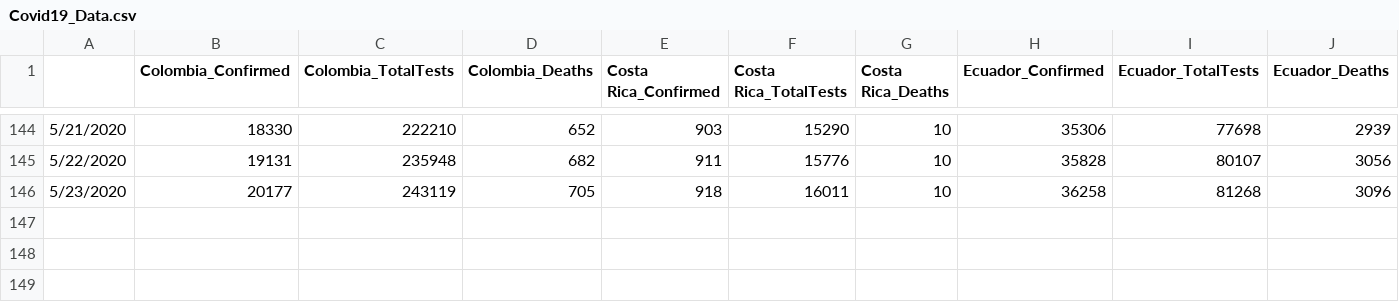
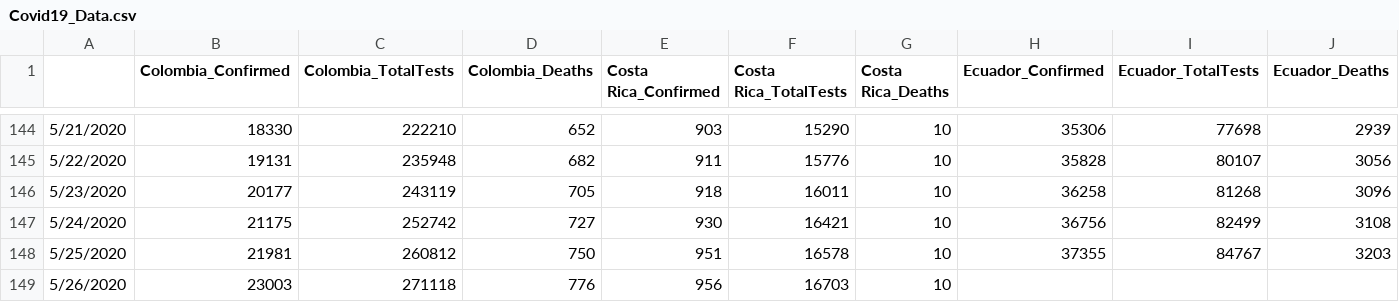
Before and after one commit to abishalom/Covid19_Analysis, a CSV file: data/Covid19_Data.csv, drawn as a sheet; only a part is shown, gaps mark what is left out; rows hold the shown columns only; the diff names each change by its address in the sheet, - before the commit and + after, or states it on an @@ line.

Commit message:
Data update 5/26

```diff
--- a/data/Covid19_Data.csv
+++ b/data/Covid19_Data.csv
+row 147: 5/24/2020 | 21175 | 252742 | 727 | 930 | 16421 | 10 | 36756 | 82499 | 3108
+row 148: 5/25/2020 | 21981 | 260812 | 750 | 951 | 16578 | 10 | 37355 | 84767 | 3203
+row 149: 5/26/2020 | 23003 | 271118 | 776 | 956 | 16703 | 10
```
Also changed, not shown: 3 other files.
